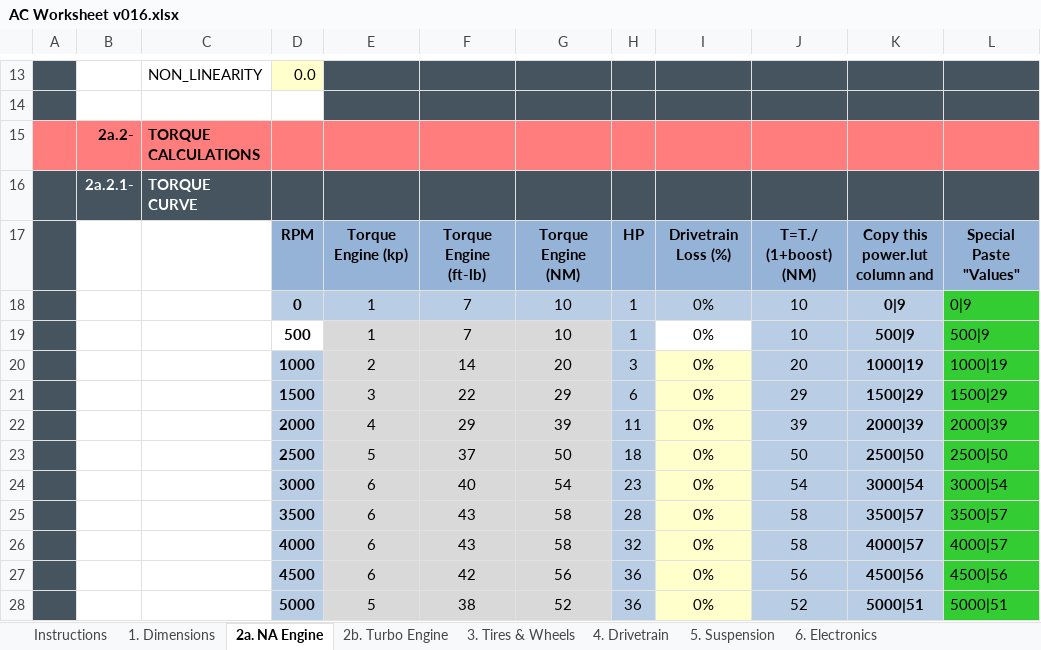
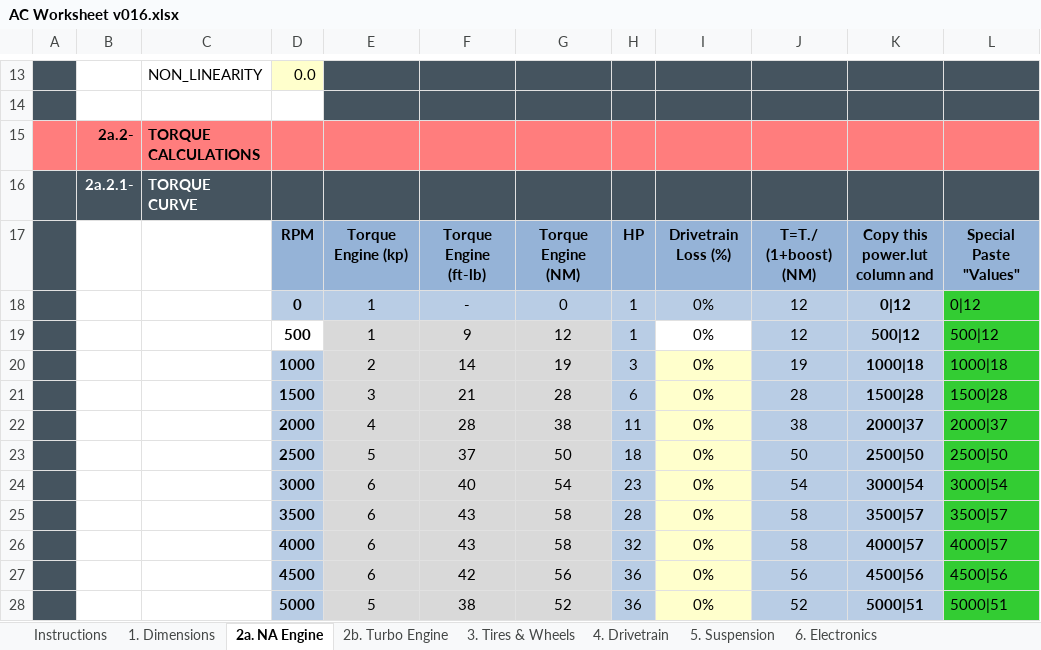
Before and after one commit to pugwonk/LostInTranslationViewtModel, an Excel workbook: AC Worksheet v016.xlsx, sheet 2a. NA Engine, drawn as a sheet; only a part is shown, gaps mark what is left out; values as stored, in another font and other column widths than the file's, no borders; charts and pictures not drawn; removed rows and columns are numbered as before the commit, all else as after; the diff names each change by its address in the sheet, - before the commit and + after, or states it on an @@ line.

Commit message:
ChatGPT-interpolated torque curve below what I have on the dyno chart (amusingly it ended up with the same values I'd guessed)

```diff
--- a/AC Worksheet v016.xlsx (sheet 2a. NA Engine)
+++ b/AC Worksheet v016.xlsx (sheet 2a. NA Engine)
-row 18:  |  |  | 0 | 1 | 7 | 10 | 1 | 0% | 10 | 0|9 | 0|9
+row 18:  |  |  | 0 | 1 | - | 0 | 1 | 0% | 12 | 0|12 | 0|12
-F19: 7
+F19: 9
-G19: 10
+G19: 12
-J19: 10
+J19: 12
-K19: 500|9
+K19: 500|12
-L19: 500|9
+L19: 500|12
-G20: 20
+G20: 19
-J20: 20
+J20: 19
-K20: 1000|19
+K20: 1000|18
-L20: 1000|19
+L20: 1000|18
-F21: 22
+F21: 21
-G21: 29
+G21: 28
-J21: 29
+J21: 28
-K21: 1500|29
+K21: 1500|28
-L21: 1500|29
+L21: 1500|28
-F22: 29
+F22: 28
-G22: 39
+G22: 38
-J22: 39
+J22: 38
-K22: 2000|39
+K22: 2000|37
-L22: 2000|39
+L22: 2000|37
```
Also changed, not shown: formulas that keep their value, charts or pictures, 1 other file.
